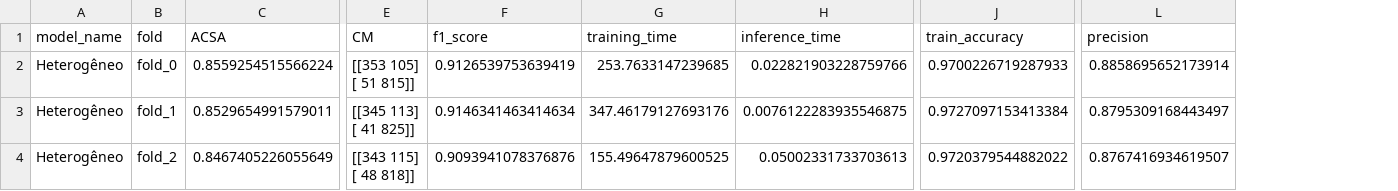
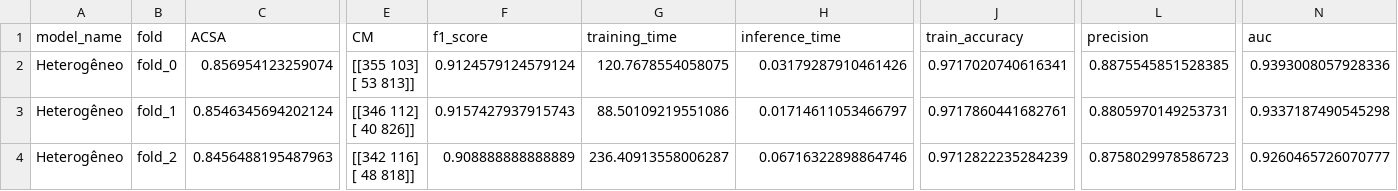
Before and after one commit to giulliabraga/magic-crisp-dm, a CSV file: metrics_correct/metrics_Heterogêneo_cv.csv, drawn as a sheet; only a part is shown, gaps mark what is left out; ↵ is a line break in a cell; the diff covers the shown part only; the diff names each change by its address in the sheet, - before the commit and + after, or states it on an @@ line.

```diff
--- a/metrics_correct/metrics_Heterogêneo_cv.csv
+++ b/metrics_correct/metrics_Heterogêneo_cv.csv
+column N (auc), rows 2-4: 0.9393008057928336 | 0.9337187490545298 | 0.9260465726070777
-C2 (ACSA): 0.8559254515566224
+C2 (ACSA): 0.856954123259074
-E2 (CM): [[353 105] ↵ [ 51 815]]
+E2 (CM): [[355 103] ↵ [ 53 813]]
-F2 (f1_score): 0.9126539753639419
+F2 (f1_score): 0.9124579124579124
-G2 (training_time): 253.7633147239685
+G2 (training_time): 120.7678554058075
-H2 (inference_time): 0.022821903228759766
+H2 (inference_time): 0.03179287910461426
-J2 (train_accuracy): 0.9700226719287933
+J2 (train_accuracy): 0.9717020740616341
-L2 (precision): 0.8858695652173914
+L2 (precision): 0.8875545851528385
-C3 (ACSA): 0.8529654991579011
+C3 (ACSA): 0.8546345694202124
-E3 (CM): [[345 113] ↵ [ 41 825]]
+E3 (CM): [[346 112] ↵ [ 40 826]]
-F3 (f1_score): 0.9146341463414634
+F3 (f1_score): 0.9157427937915743
-G3 (training_time): 347.46179127693176
+G3 (training_time): 88.50109219551086
-H3 (inference_time): 0.0076122283935546875
+H3 (inference_time): 0.01714611053466797
-J3 (train_accuracy): 0.9727097153413384
+J3 (train_accuracy): 0.9717860441682761
-L3 (precision): 0.8795309168443497
+L3 (precision): 0.8805970149253731
-C4 (ACSA): 0.8467405226055649
+C4 (ACSA): 0.8456488195487963
-E4 (CM): [[343 115] ↵ [ 48 818]]
+E4 (CM): [[342 116] ↵ [ 48 818]]
-F4 (f1_score): 0.9093941078376876
+F4 (f1_score): 0.908888888888889
-G4 (training_time): 155.49647879600525
+G4 (training_time): 236.40913558006287
-H4 (inference_time): 0.05002331733703613
+H4 (inference_time): 0.06716322898864746
-J4 (train_accuracy): 0.9720379544882022
+J4 (train_accuracy): 0.9712822235284239
-L4 (precision): 0.8767416934619507
+L4 (precision): 0.8758029978586723
```
Also changed, not shown: 80 edited cells elsewhere in this file, metrics_correct/metrics_ANNs_cv.csv, 31 other files.
